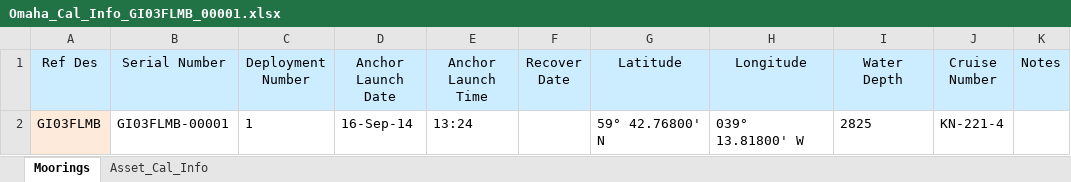
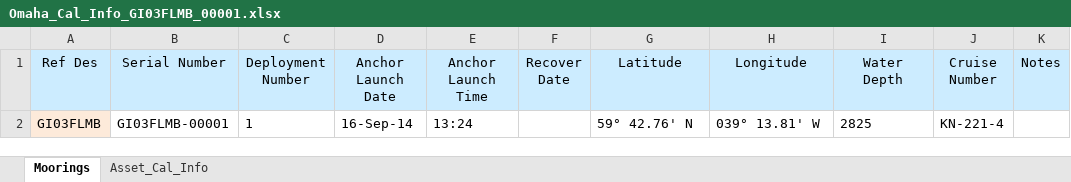
Before and after one commit to oceanobservatories/ingestion-csvs, an Excel workbook: GI03FLMB/Omaha_Cal_Info_GI03FLMB_00001.xlsx, sheet Moorings, drawn as a sheet; values as stored, in another font and other column widths than the file's, no borders; the diff names each change by its address in the sheet, - before the commit and + after, or states it on an @@ line.

Commit message:
Updates to Global FLanking Moorings ingest and cal sheets
Corrected Reference designators
Added inductive modem ID's
removed blank lines from Cal sheets

```diff
--- a/GI03FLMB/Omaha_Cal_Info_GI03FLMB_00001.xlsx (sheet Moorings)
+++ b/GI03FLMB/Omaha_Cal_Info_GI03FLMB_00001.xlsx (sheet Moorings)
-G2 (Latitude): 59° 42.76800' N
+G2 (Latitude): 59° 42.76' N
-H2 (Longitude): 039° 13.81800' W
+H2 (Longitude): 039° 13.81' W
```
Also changed, not shown: sheet Asset_Cal_Info, GA03FLMB/Omaha_Cal_Info_GA03FLMB_00001.xlsx, GI03FLMA/Omaha_Cal_Info_GI03FLMA_00001.xlsx, 20 other files.
